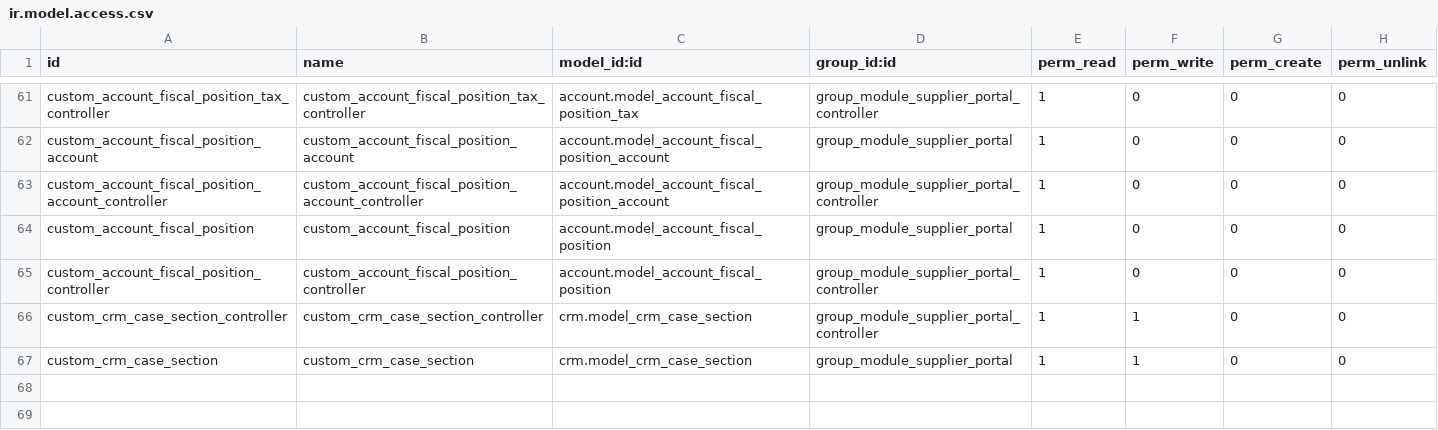
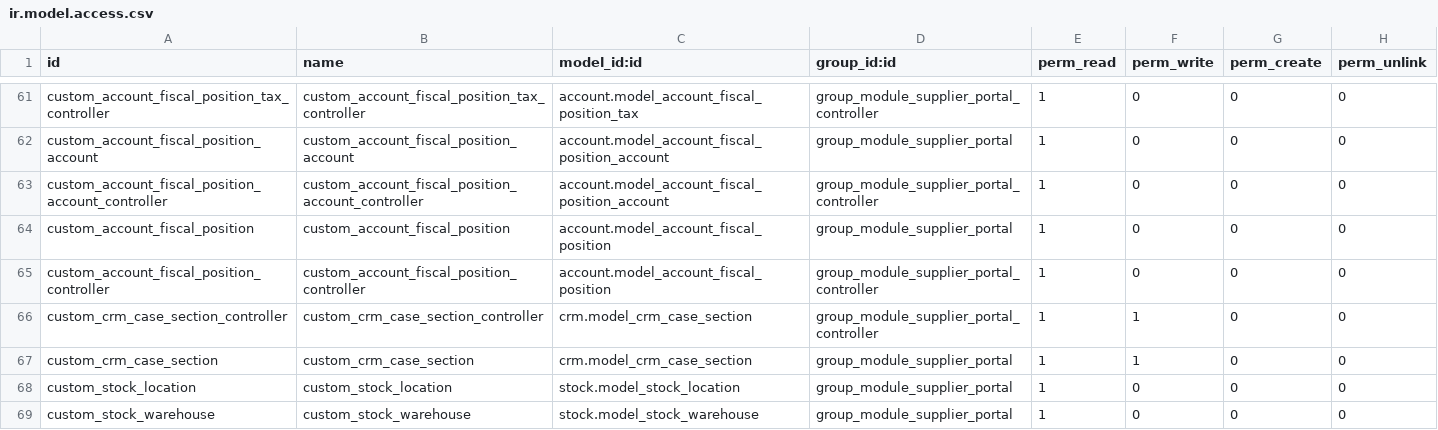
Before and after one commit to magnuscolors/bas-nsm-mods, a CSV file: nsm_supplier_portal/security/ir.model.access.csv, drawn as a sheet; only a part is shown, gaps mark what is left out; the diff names each change by its address in the sheet, - before the commit and + after, or states it on an @@ line.

```diff
--- a/nsm_supplier_portal/security/ir.model.access.csv
+++ b/nsm_supplier_portal/security/ir.model.access.csv
+row 68: custom_stock_location | custom_stock_location | stock.model_stock_location | group_module_supplier_portal | 1 | 0 | 0 | 0
+row 69: custom_stock_warehouse | custom_stock_warehouse | stock.model_stock_warehouse | group_module_supplier_portal | 1 | 0 | 0 | 0
```
Also changed, not shown: 2 other files.
